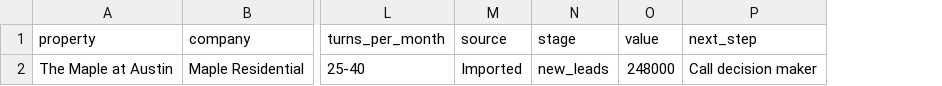
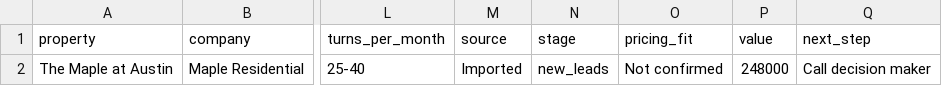
Before and after one commit to TurnlyLLC/turnly-contractor-portal, a CSV file: sales-prospect-template.csv, drawn as a sheet; only a part is shown, gaps mark what is left out; the diff names each change by its address in the sheet, - before the commit and + after, or states it on an @@ line.

Commit message:
Focus sales portal on qualification workflow

```diff
--- a/sales-prospect-template.csv
+++ b/sales-prospect-template.csv
+column O (pricing_fit), row 2: Not confirmed
```
Also changed, not shown: 8 other files.
